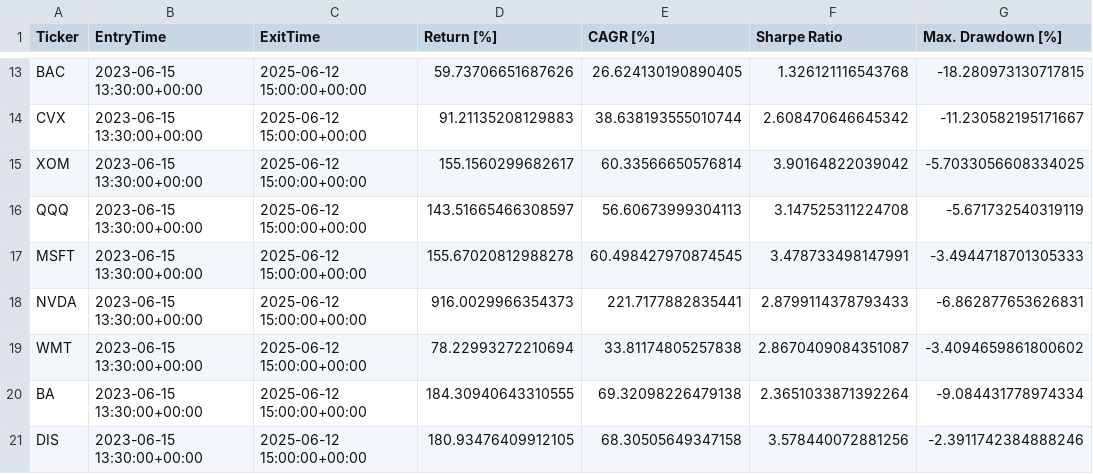
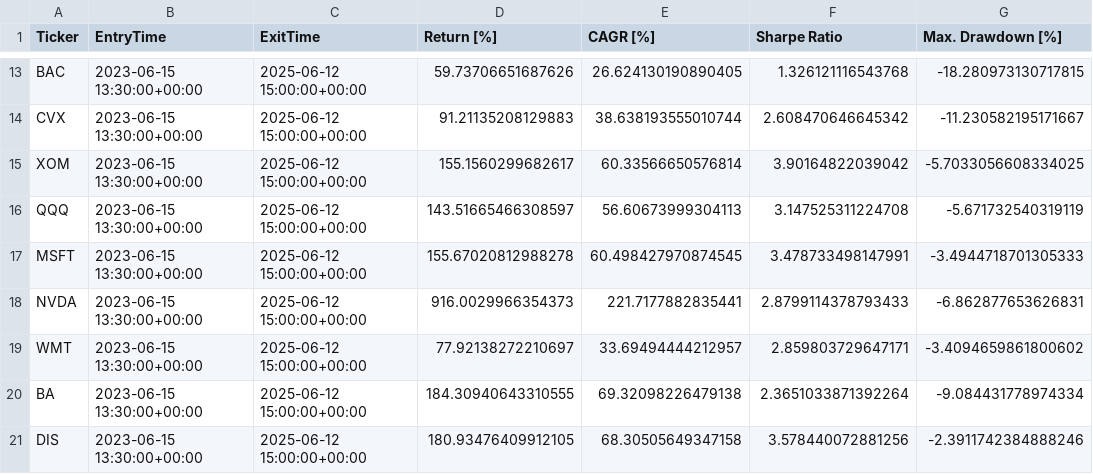
Before and after one commit to kaliinversionesyservicios/TraderEstrategias, a CSV file: data/backtesting/estadisticas.csv, drawn as a sheet; only a part is shown, gaps mark what is left out; the diff names each change by its address in the sheet, - before the commit and + after, or states it on an @@ line.

```diff
--- a/data/backtesting/estadisticas.csv
+++ b/data/backtesting/estadisticas.csv
-D19 (Return [%]): 78.22993272210694
+D19 (Return [%]): 77.92138272210697
-E19 (CAGR [%]): 33.81174805257838
+E19 (CAGR [%]): 33.69494444212957
-F19 (Sharpe Ratio): 2.8670409084351087
+F19 (Sharpe Ratio): 2.859803729647171
```
Also changed, not shown: 7 other files.
